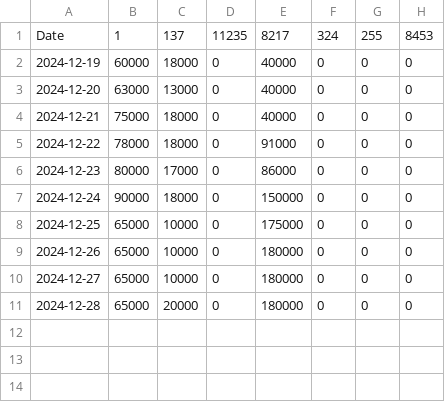
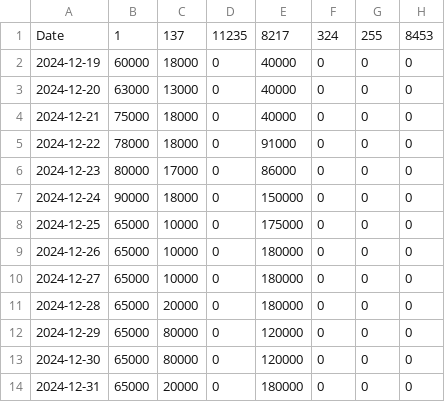
Before and after one commit to kgen-protocol/static_values, a CSV file: uaw_cap_limit_data_per_chain.csv, drawn as a sheet; the diff names each change by its address in the sheet, - before the commit and + after, or states it on an @@ line.

Commit message:
Update uaw_cap_limit_data_per_chain.csv
Added 29 to 31-Dec-2024. Increased Poly to 80k.

```diff
--- a/uaw_cap_limit_data_per_chain.csv
+++ b/uaw_cap_limit_data_per_chain.csv
+row 12: 2024-12-29 | 65000 | 80000 | 0 | 120000 | 0 | 0 | 0
+row 13: 2024-12-30 | 65000 | 80000 | 0 | 120000 | 0 | 0 | 0
+row 14: 2024-12-31 | 65000 | 20000 | 0 | 180000 | 0 | 0 | 0
```
